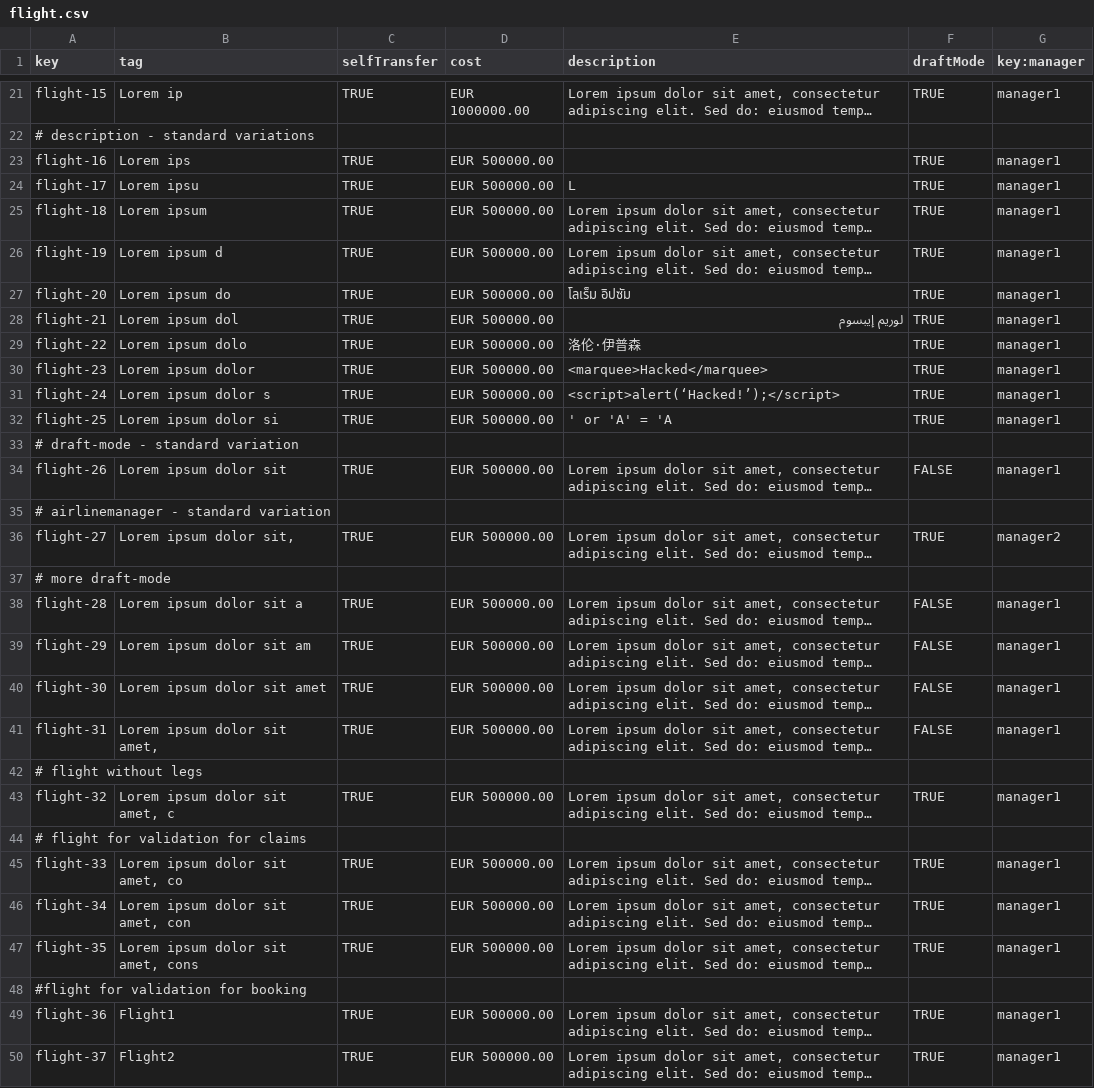
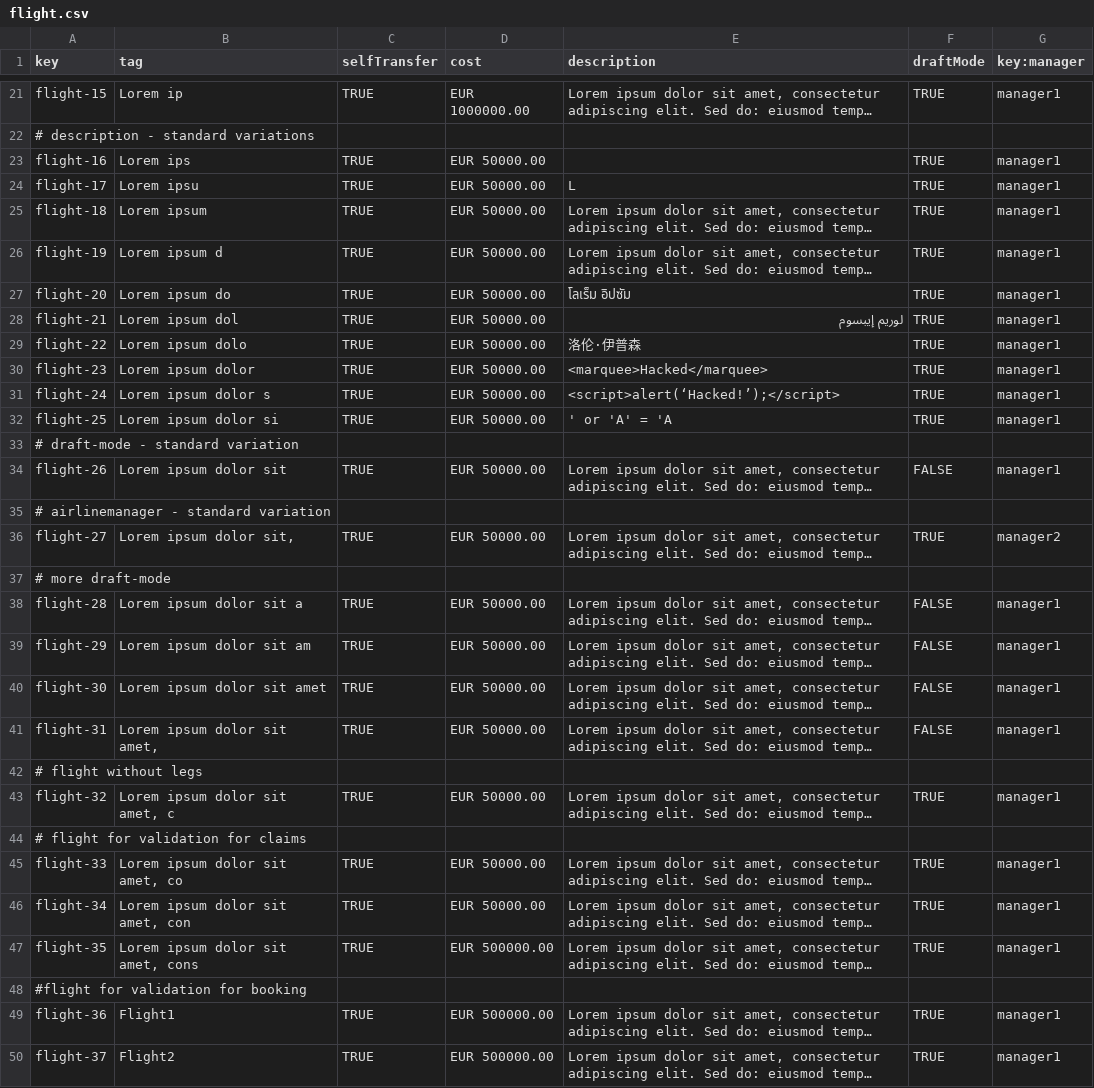
Before and after one commit to miggonort1/Acme-ANS-D04, a CSV file: src/main/resources/WEB-INF/data/sample/flight.csv, drawn as a sheet; only a part is shown, gaps mark what is left out; long unchanged cells end in …; the diff covers the shown part only; the diff names each change by its address in the sheet, - before the commit and + after, or states it on an @@ line.

```diff
--- a/src/main/resources/WEB-INF/data/sample/flight.csv
+++ b/src/main/resources/WEB-INF/data/sample/flight.csv
-D23:D32 (cost): EUR 500000.00
+D23:D32 (cost): EUR 50000.00
-D34 (cost): EUR 500000.00
+D34 (cost): EUR 50000.00
-D36 (cost): EUR 500000.00
+D36 (cost): EUR 50000.00
-D38:D41 (cost): EUR 500000.00
+D38:D41 (cost): EUR 50000.00
-D43 (cost): EUR 500000.00
+D43 (cost): EUR 50000.00
-D45:D46 (cost): EUR 500000.00
+D45:D46 (cost): EUR 50000.00
```
Also changed, not shown: 18 edited cells elsewhere in this file, 3 other files.
